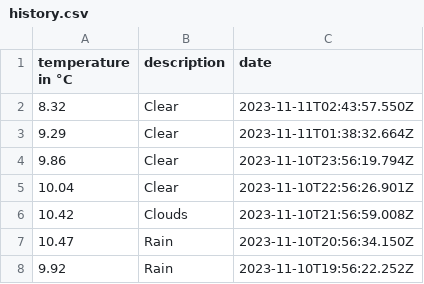
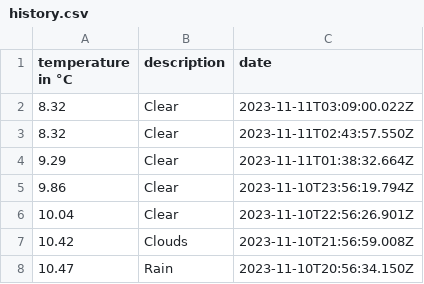
Before and after one commit to 102/belgrade-weather, a CSV file: history.csv, drawn as a sheet; only a part is shown; the shorter side is filled out with more unchanged rows.

Commit message:
Flat: latest data (2023-11-11T03:09:00.252Z) {   "date": "2023-11-11T03:09:00.252Z",   "files": [     {       "name": "history.csv",       "deltaBytes": 37,       "source": "https://api.openweathermap.org/data/2.5/weather?lat=44.81&lon=20.46&units=metric&appid=***"     },     {       "name": "weather.json",       "deltaBytes": 4,       "source": "https://api.openweathermap.org/data/2.5/weather?lat=44.81&lon=20.46&units=metric&appid=***"     }   ] }

```diff
--- a/history.csv
+++ b/history.csv
@@ -1,2 +1,3 @@
 temperature in °C,description,date
+8.32,Clear,2023-11-11T03:09:00.022Z
 8.32,Clear,2023-11-11T02:43:57.550Z
```
Also changed, not shown: 1 other file.
